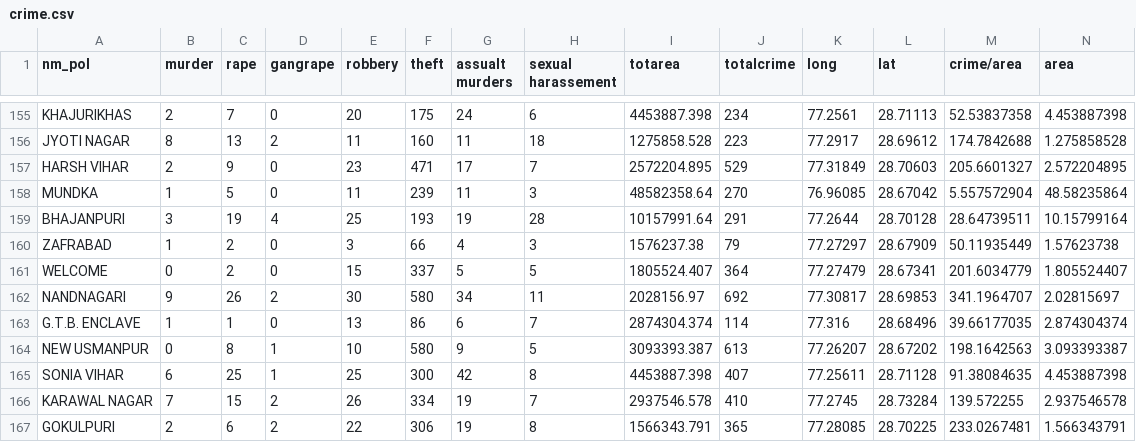
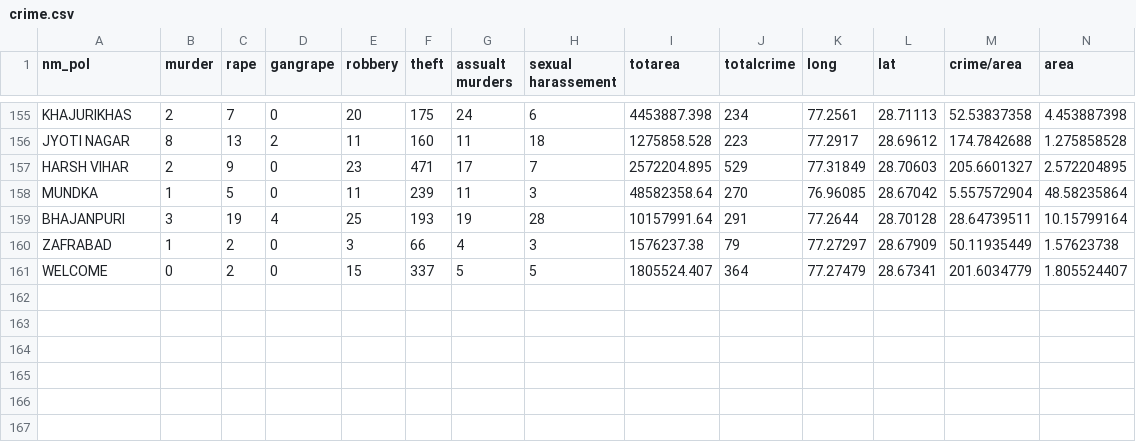
Before and after one commit to HackFriends/SafeRoute, a CSV file: data/crime.csv, drawn as a sheet; only a part is shown, gaps mark what is left out.

```diff
--- a/data/crime.csv
+++ b/data/crime.csv
@@ -161,7 +161 @@ ZAFRABAD,1,2,0,3,66,4,3,1576237.38,79,77.27297,28.67909,50.11935449,1.57623738
 WELCOME,0,2,0,15,337,5,5,1805524.407,364,77.27479,28.67341,201.6034779,1.805524407
-NANDNAGARI,9,26,2,30,580,34,11,2028156.97,692,77.30817,28.69853,341.1964707,2.02815697
-G.T.B. ENCLAVE,1,1,0,13,86,6,7,2874304.374,114,77.316,28.68496,39.66177035,2.874304374
-NEW USMANPUR,0,8,1,10,580,9,5,3093393.387,613,77.26207,28.67202,198.1642563,3.093393387
-SONIA VIHAR,6,25,1,25,300,42,8,4453887.398,407,77.25611,28.71128,91.38084635,4.453887398
-KARAWAL NAGAR,7,15,2,26,334,19,7,2937546.578,410,77.2745,28.73284,139.572255,2.937546578
-GOKULPURI,2,6,2,22,306,19,8,1566343.791,365,77.28085,28.70225,233.0267481,1.566343791
```
Also changed, not shown: 3 other files.
